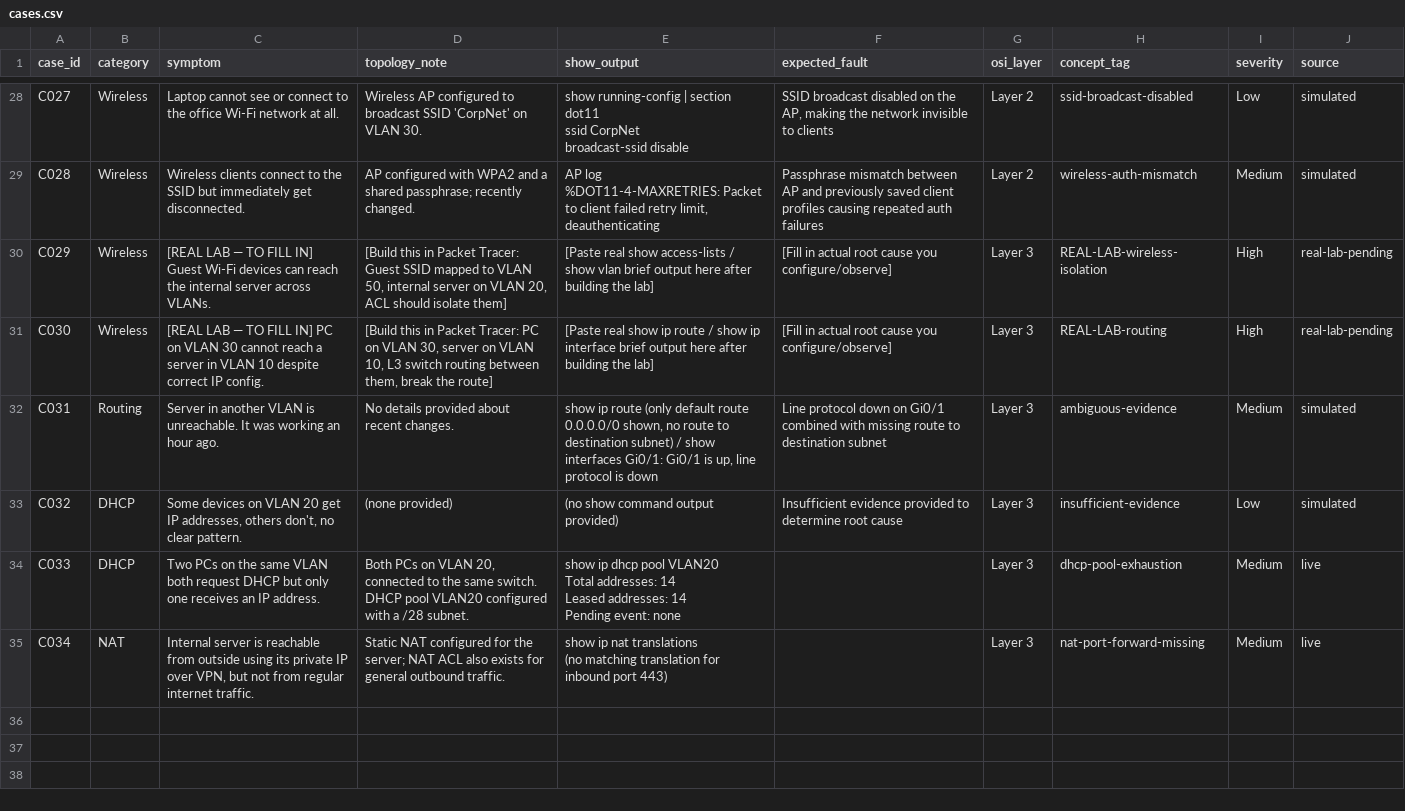
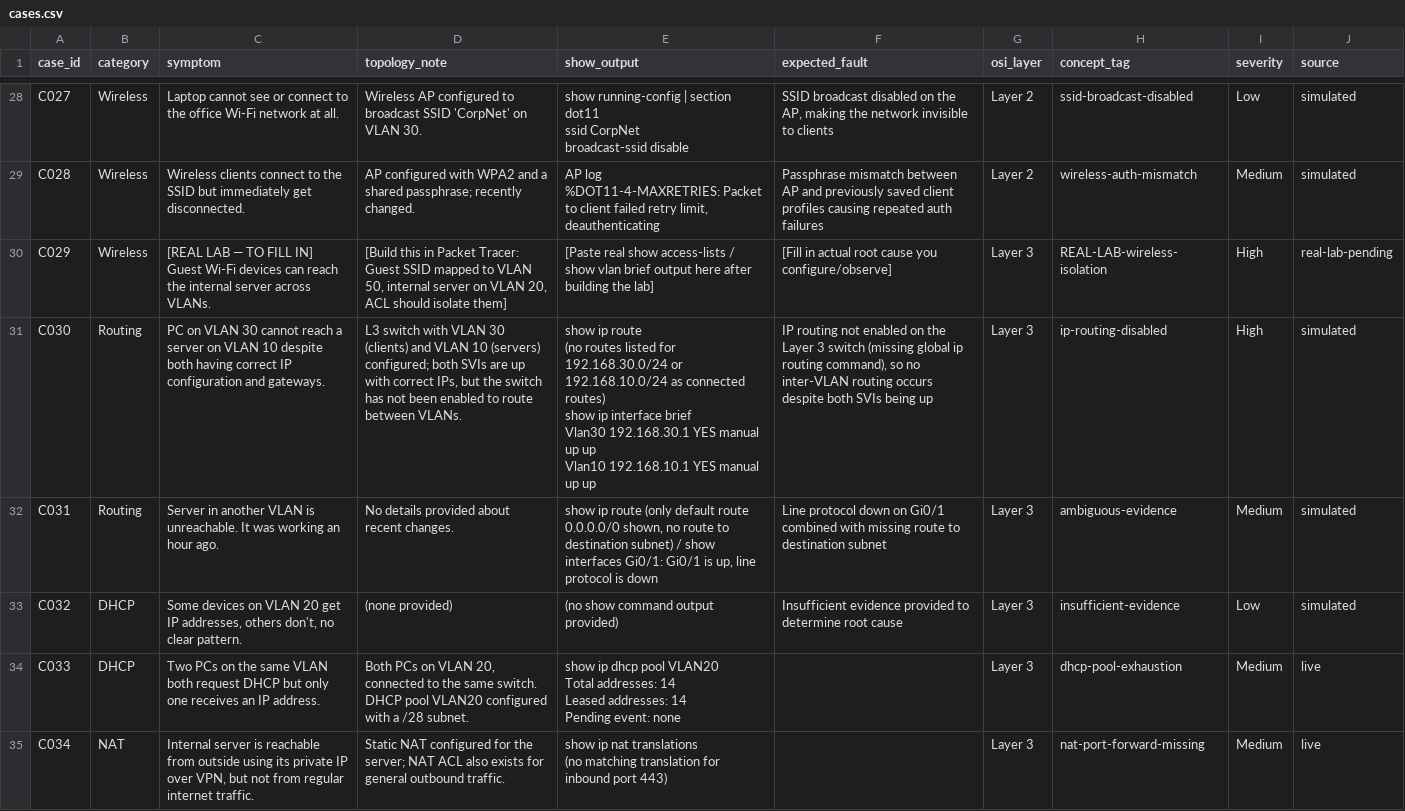
Before and after one commit to Nidhi-jaiswal01/Netsage-ai, a CSV file: data/cases.csv, drawn as a sheet; only a part is shown, gaps mark what is left out; the diff covers the shown part only.

Commit message:
Add C035/C036 review cases, migrate frontend to Vite+React, enable CORS

```diff
--- a/data/cases.csv
+++ b/data/cases.csv
@@ -76,3 +76,7 @@ C028,Wireless,Wireless clients connect to the SSID but immediately get disconnec
 C029,Wireless,[REAL LAB — TO FILL IN] Guest Wi-Fi devices can reach the internal server across VLANs.,"[Build this in Packet Tracer: Guest SSID mapped to VLAN 50, internal server on VLAN 20, ACL should isolate them]",[Paste real show access-lists / show vlan brief output here after building the lab],[Fill in actual root cause you configure/observe],Layer 3,REAL-LAB-wireless-isolation,High,real-lab-pending
-C030,Wireless,[REAL LAB — TO FILL IN] PC on VLAN 30 cannot reach a server in VLAN 10 despite correct IP config.,"[Build this in Packet Tracer: PC on VLAN 30, server on VLAN 10, L3 switch routing between them, break the route]",[Paste real show ip route / show ip interface brief output here after building the lab],[Fill in actual root cause you configure/observe],Layer 3,REAL-LAB-routing,High,real-lab-pending
+C030,Routing,PC on VLAN 30 cannot reach a server on VLAN 10 despite both having correct IP configuration and gateways.,"L3 switch with VLAN 30 (clients) and VLAN 10 (servers) configured; both SVIs are up with correct IPs, but the switch has not been enabled to route between VLANs.","show ip route
+(no routes listed for 192.168.30.0/24 or 192.168.10.0/24 as connected routes)
+show ip interface brief
+Vlan30  192.168.30.1  YES manual  up  up
+Vlan10  192.168.10.1  YES manual  up  up","IP routing not enabled on the Layer 3 switch (missing global ip routing command), so no inter-VLAN routing occurs despite both SVIs being up",Layer 3,ip-routing-disabled,High,simulated
 C031,Routing,Server in another VLAN is unreachable. It was working an hour ago.,No details provided about recent changes.,"show ip route (only default route 0.0.0.0/0 shown, no route to destination subnet) / show interfaces Gi0/1: Gi0/1 is up, line protocol is down",Line protocol down on Gi0/1 combined with missing route to destination subnet,Layer 3,ambiguous-evidence,Medium,simulated
```
Also changed, not shown: 3 added rows elsewhere in this file, results/ai_diagnosis.csv, results/review_sheet.csv, 1 other file.
